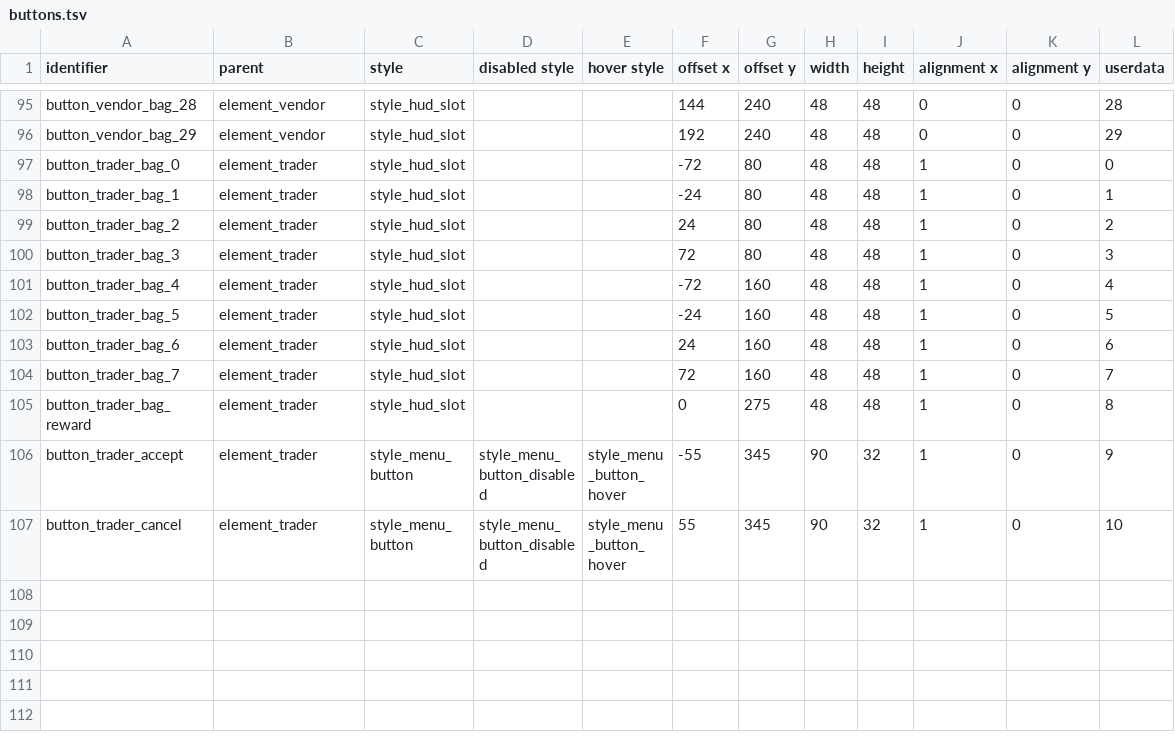
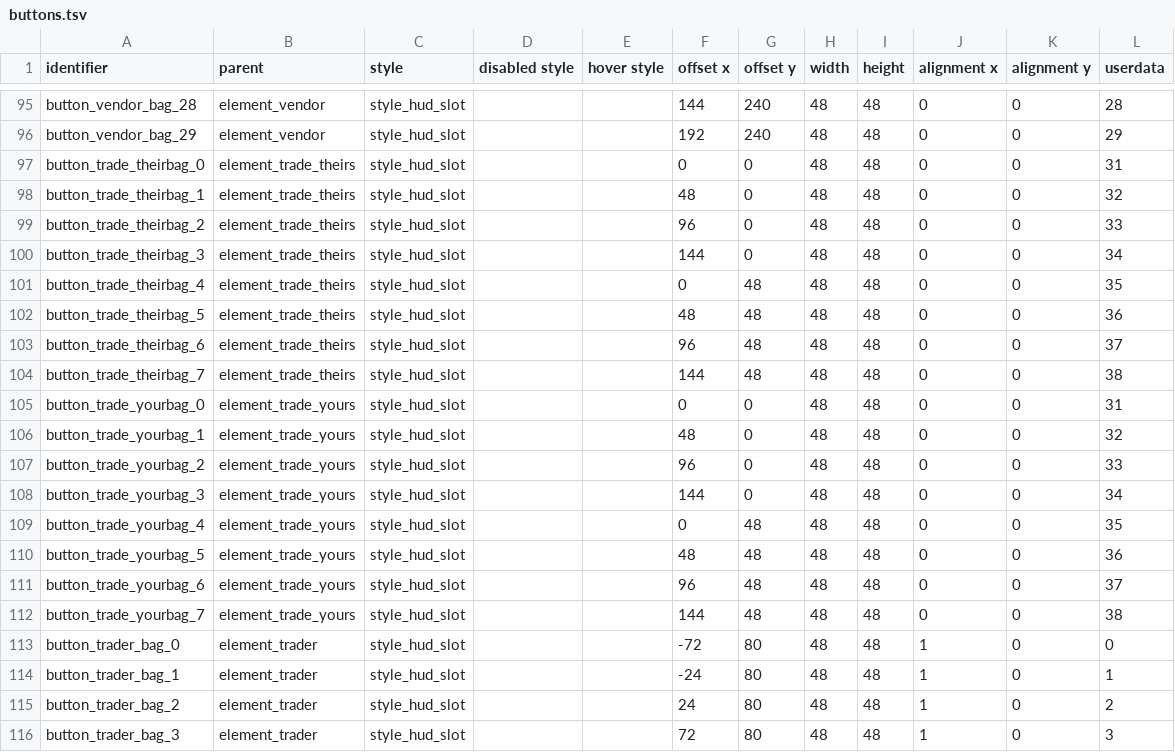
Before and after one commit to jazztickets/choria, a TSV file: working/tables/ui/buttons.tsv, drawn as a sheet; only a part is shown, gaps mark what is left out; the shorter side is filled out with more unchanged rows; the diff names each change by its address in the sheet, - before the commit and + after, or states it on an @@ line.

Commit message:
started work on trade system

```diff
--- a/working/tables/ui/buttons.tsv
+++ b/working/tables/ui/buttons.tsv
+row 97: button_trade_theirbag_0 | element_trade_theirs | style_hud_slot |  |  | 0 | 0 | 48 | 48 | 0 | 0 | 31
+row 98: button_trade_theirbag_1 | element_trade_theirs | style_hud_slot |  |  | 48 | 0 | 48 | 48 | 0 | 0 | 32
+row 99: button_trade_theirbag_2 | element_trade_theirs | style_hud_slot |  |  | 96 | 0 | 48 | 48 | 0 | 0 | 33
+row 100: button_trade_theirbag_3 | element_trade_theirs | style_hud_slot |  |  | 144 | 0 | 48 | 48 | 0 | 0 | 34
+row 101: button_trade_theirbag_4 | element_trade_theirs | style_hud_slot |  |  | 0 | 48 | 48 | 48 | 0 | 0 | 35
+row 102: button_trade_theirbag_5 | element_trade_theirs | style_hud_slot |  |  | 48 | 48 | 48 | 48 | 0 | 0 | 36
+row 103: button_trade_theirbag_6 | element_trade_theirs | style_hud_slot |  |  | 96 | 48 | 48 | 48 | 0 | 0 | 37
+row 104: button_trade_theirbag_7 | element_trade_theirs | style_hud_slot |  |  | 144 | 48 | 48 | 48 | 0 | 0 | 38
+row 105: button_trade_yourbag_0 | element_trade_yours | style_hud_slot |  |  | 0 | 0 | 48 | 48 | 0 | 0 | 31
+row 106: button_trade_yourbag_1 | element_trade_yours | style_hud_slot |  |  | 48 | 0 | 48 | 48 | 0 | 0 | 32
+row 107: button_trade_yourbag_2 | element_trade_yours | style_hud_slot |  |  | 96 | 0 | 48 | 48 | 0 | 0 | 33
+row 108: button_trade_yourbag_3 | element_trade_yours | style_hud_slot |  |  | 144 | 0 | 48 | 48 | 0 | 0 | 34
+row 109: button_trade_yourbag_4 | element_trade_yours | style_hud_slot |  |  | 0 | 48 | 48 | 48 | 0 | 0 | 35
+row 110: button_trade_yourbag_5 | element_trade_yours | style_hud_slot |  |  | 48 | 48 | 48 | 48 | 0 | 0 | 36
+row 111: button_trade_yourbag_6 | element_trade_yours | style_hud_slot |  |  | 96 | 48 | 48 | 48 | 0 | 0 | 37
+row 112: button_trade_yourbag_7 | element_trade_yours | style_hud_slot |  |  | 144 | 48 | 48 | 48 | 0 | 0 | 38
```
Also changed, not shown: working/tables/ui/elements.tsv, working/tables/ui/textboxes.tsv, 3 other files.
